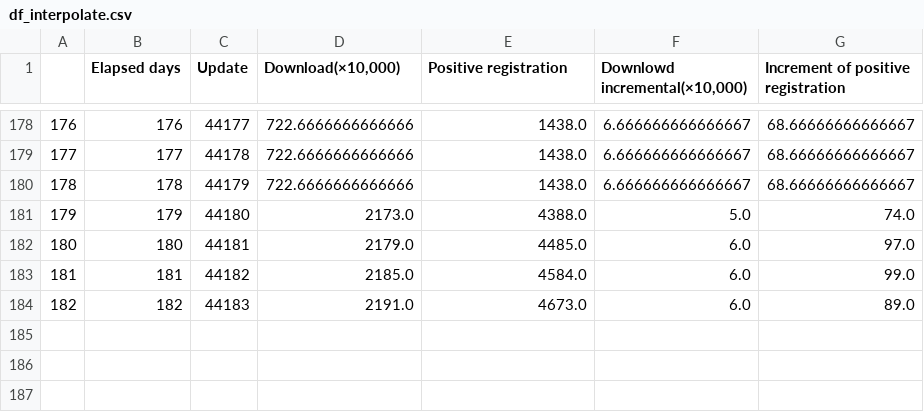
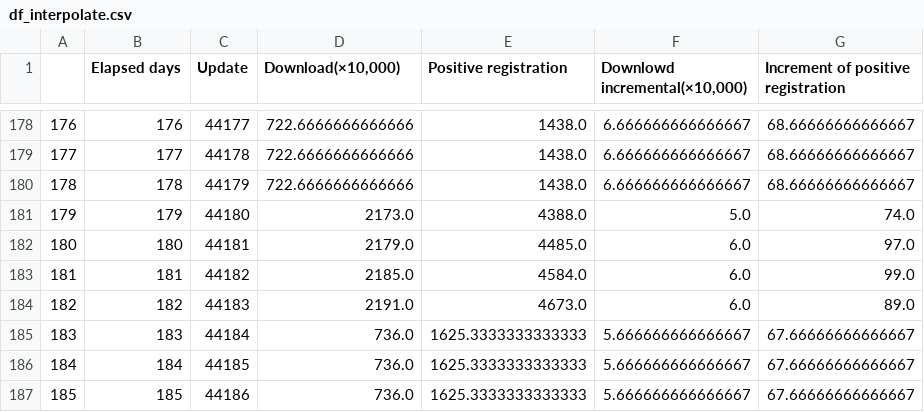
Before and after one commit to Unagi2/cocoa-getinfo, a CSV file: log_pool/df_interpolate.csv, drawn as a sheet; only a part is shown, gaps mark what is left out.

Commit message:
"Data update"

```diff
--- a/log_pool/df_interpolate.csv
+++ b/log_pool/df_interpolate.csv
@@ -184 +184,4 @@
 182,182,44183,2191.0,4673.0,6.0,89.0
+183,183,44184,736.0,1625.3333333333333,5.666666666666667,67.66666666666667
+184,184,44185,736.0,1625.3333333333333,5.666666666666667,67.66666666666667
+185,185,44186,736.0,1625.3333333333333,5.666666666666667,67.66666666666667
```
Also changed, not shown: log_pool/cocoa_data.csv, log_pool/df.csv, 12 other files.
